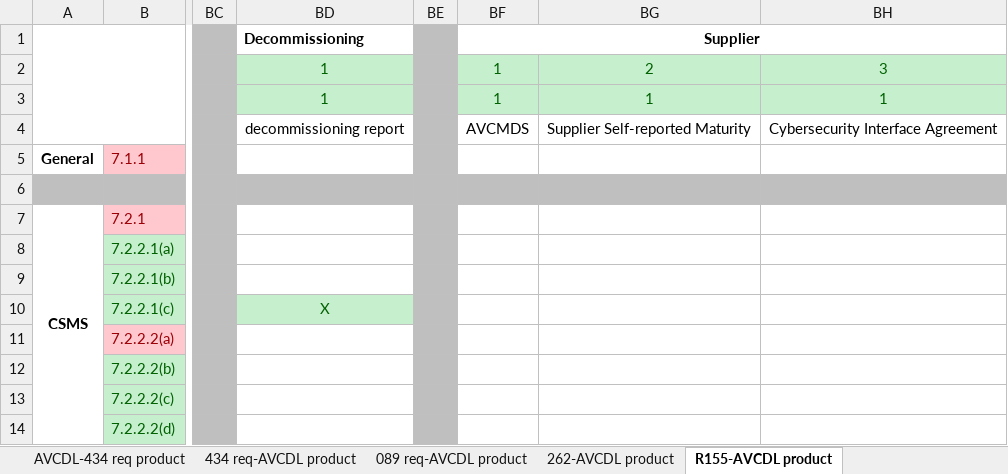
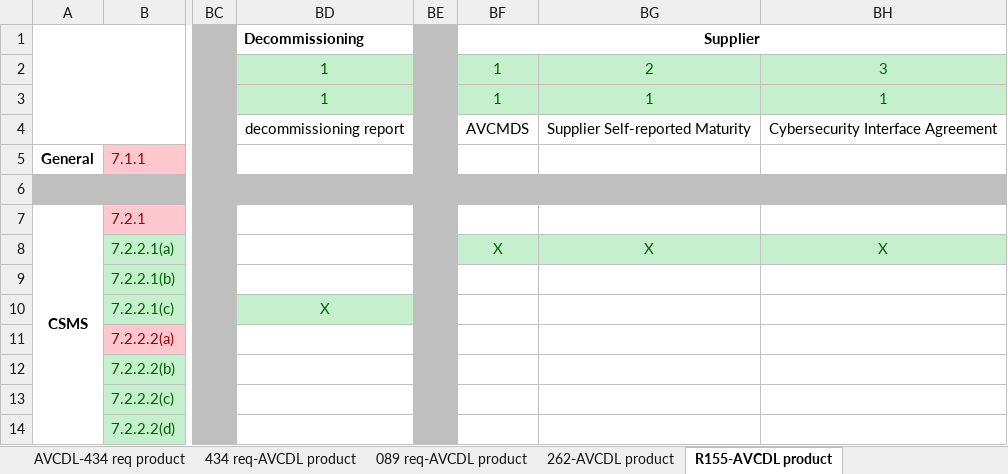
Before and after one commit to nutonomy/AVCDL, an Excel workbook: distribution/reference_documents/working_material/AVCDL mappings.xlsx, sheet R155-AVCDL product, drawn as a sheet; only a part is shown, gaps mark what is left out; values as stored, in another font and other column widths than the file's, no borders; the diff names each change by its address in the sheet, - before the commit and + after, or states it on an @@ line.

Commit message:
updated AVCDL mappings and WP.29 R155 spreadsheets based on certification body feedback

```diff
--- a/distribution/reference_documents/working_material/AVCDL mappings.xlsx (sheet R155-AVCDL product)
+++ b/distribution/reference_documents/working_material/AVCDL mappings.xlsx (sheet R155-AVCDL product)
-BF8 (Supplier): (empty)
+BF8 (Supplier): X
-BF8:BH8 fill: none
+BF8:BH8 fill: #C6EFCE
-BG8: (empty)
+BG8: X
-BH8: (empty)
+BH8: X
```
Also changed, not shown: sheet R155-AVCDL product (rev 2), sheet R155-AVCDL product (rollup), sheet R155-AVCDL product (flat), sheet R155-AVCDL product (extra), sheet 434 req-AVCDL product, other sheet tabs, distribution/reference_documents/working_material/UNECE WP.29 R155.xlsx, source/reference_documents/working_material/AVCDL mappings.xlsx, 1 other file.
